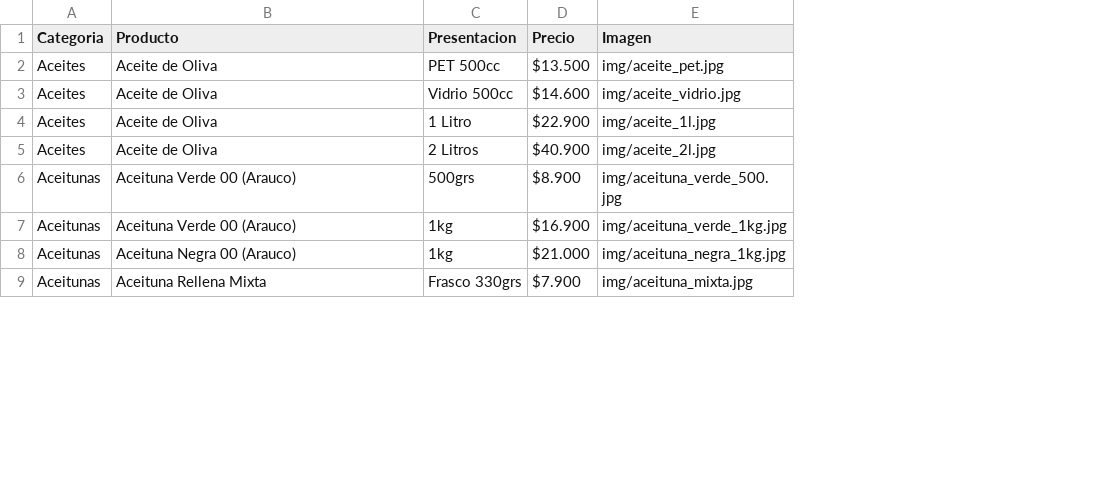
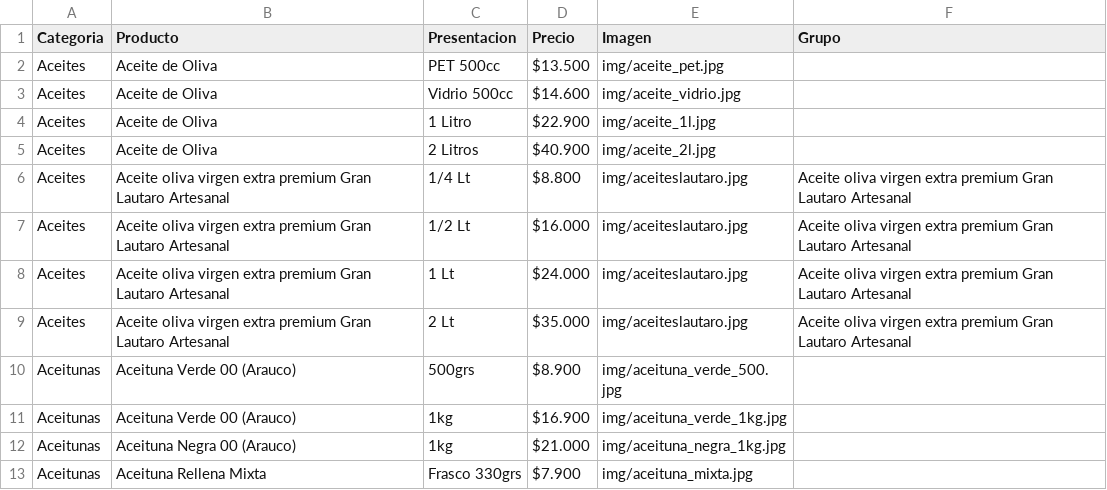
Before and after one commit to laschescottas-cyber/olivas-de-la-rioja, a CSV file: productos.csv, drawn as a sheet; only a part is shown; the diff names each change by its address in the sheet, - before the commit and + after, or states it on an @@ line.

```diff
--- a/productos.csv
+++ b/productos.csv
+column F (Grupo), empty
+row 6: Aceites | Aceite oliva virgen extra premium Gran Lautaro Artesanal | 1/4 Lt | $8.800 | img/aceiteslautaro.jpg | Aceite oliva virgen extra premium Gran Lautaro Artesanal
+row 7: Aceites | Aceite oliva virgen extra premium Gran Lautaro Artesanal | 1/2 Lt | $16.000 | img/aceiteslautaro.jpg | Aceite oliva virgen extra premium Gran Lautaro Artesanal
+row 8: Aceites | Aceite oliva virgen extra premium Gran Lautaro Artesanal | 1 Lt | $24.000 | img/aceiteslautaro.jpg | Aceite oliva virgen extra premium Gran Lautaro Artesanal
+row 9: Aceites | Aceite oliva virgen extra premium Gran Lautaro Artesanal | 2 Lt | $35.000 | img/aceiteslautaro.jpg | Aceite oliva virgen extra premium Gran Lautaro Artesanal
```
Also changed, not shown: 7 other files.
